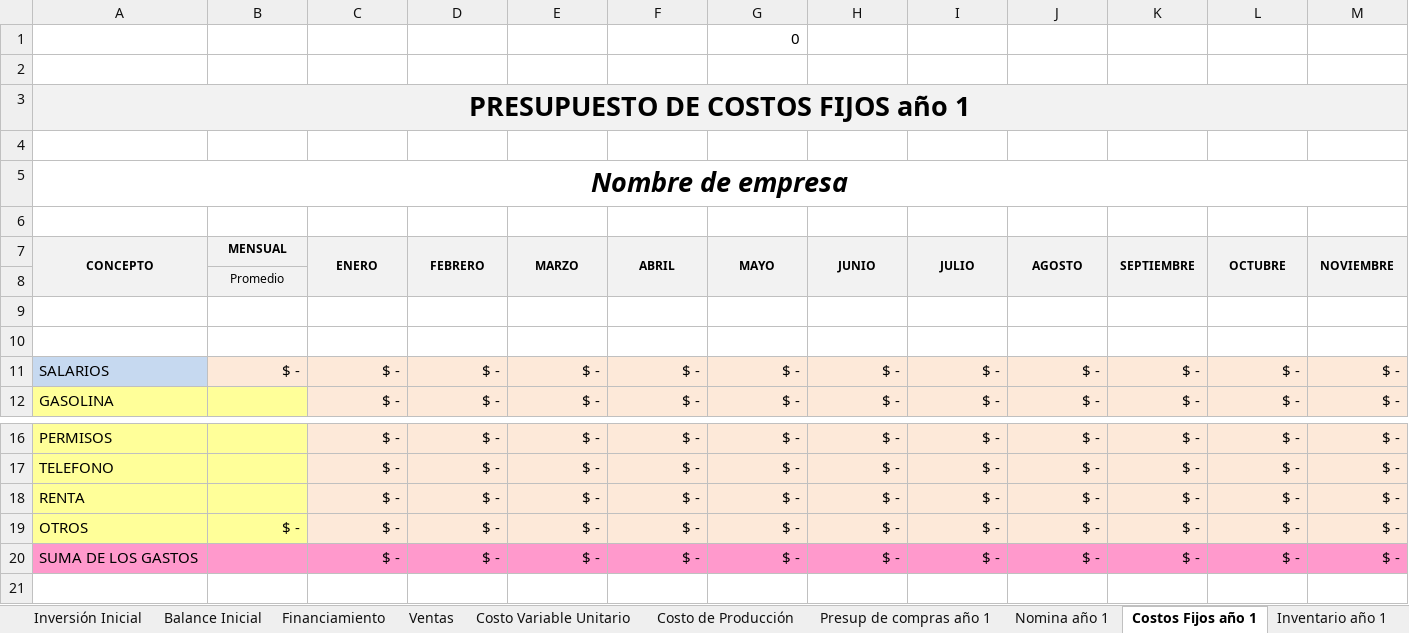
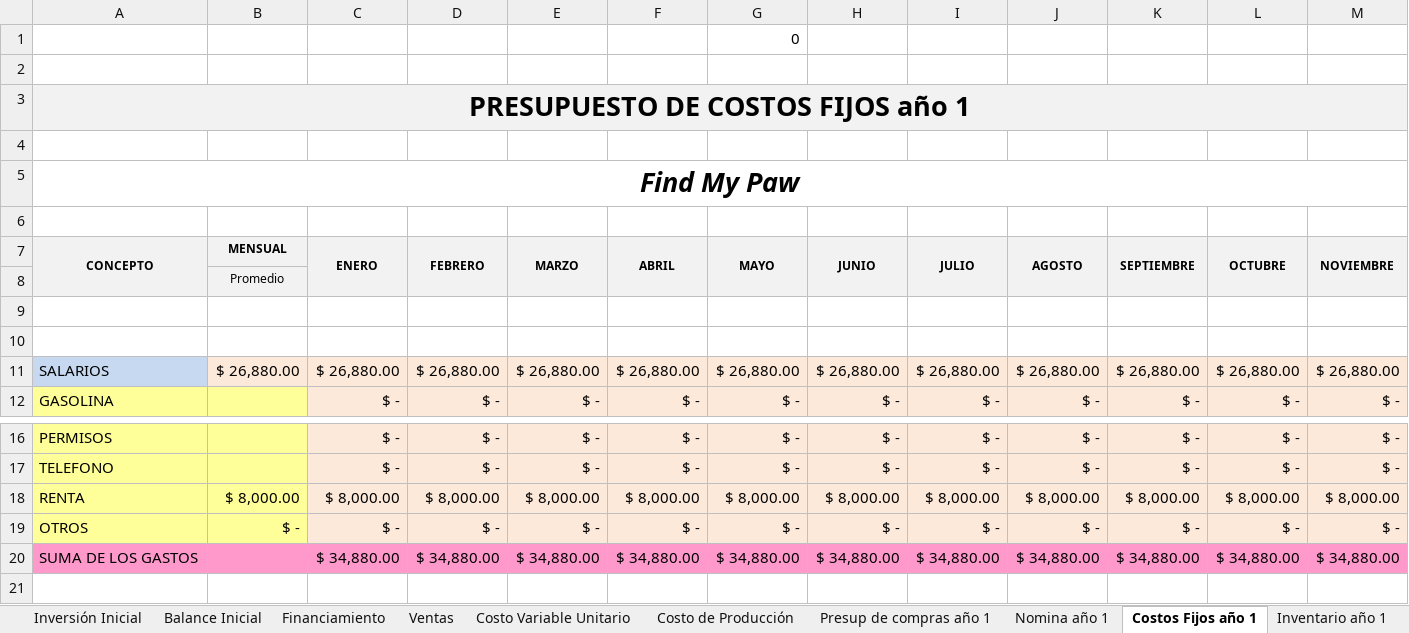
Before and after one commit to MariMaple/NEyDdPW, an Excel workbook: HojasDeCalculo_XLSX(Excel)/Excel_PlanDeNegocios.xlsx, sheet Costos Fijos año 1, drawn as a sheet; only a part is shown, gaps mark what is left out; values as stored, in another font and other column widths than the file's, no borders; removed rows and columns are numbered as before the commit, all else as after; rows hold the shown columns only; the diff names each change by its address in the sheet, - before the commit and + after, or states it on an @@ line.

```diff
--- a/HojasDeCalculo_XLSX(Excel)/Excel_PlanDeNegocios.xlsx (sheet Costos Fijos año 1)
+++ b/HojasDeCalculo_XLSX(Excel)/Excel_PlanDeNegocios.xlsx (sheet Costos Fijos año 1)
-A5 (CONCEPTO): Nombre de empresa
+A5 (CONCEPTO): Find My Paw
-row 11: SALARIOS | $ - | $ - | $ - | $ - | $ - | $ - | $ - | $ - | $ - | $ - | $ - | $ -
+row 11: SALARIOS | $ 26,880.00 | $ 26,880.00 | $ 26,880.00 | $ 26,880.00 | $ 26,880.00 | $ 26,880.00 | $ 26,880.00 | $ 26,880.00 | $ 26,880.00 | $ 26,880.00 | $ 26,880.00 | $ 26,880.00
-row 18: RENTA |  | $ - | $ - | $ - | $ - | $ - | $ - | $ - | $ - | $ - | $ - | $ -
+row 18: RENTA | $ 8,000.00 | $ 8,000.00 | $ 8,000.00 | $ 8,000.00 | $ 8,000.00 | $ 8,000.00 | $ 8,000.00 | $ 8,000.00 | $ 8,000.00 | $ 8,000.00 | $ 8,000.00 | $ 8,000.00
-row 20: SUMA DE LOS GASTOS |  | $ - | $ - | $ - | $ - | $ - | $ - | $ - | $ - | $ - | $ - | $ -
+row 20: SUMA DE LOS GASTOS |  | $ 34,880.00 | $ 34,880.00 | $ 34,880.00 | $ 34,880.00 | $ 34,880.00 | $ 34,880.00 | $ 34,880.00 | $ 34,880.00 | $ 34,880.00 | $ 34,880.00 | $ 34,880.00
```
Also changed, not shown: sheet Flujo Efectivo mensual 5 Años, sheet Financiamiento, sheet Balances Gral. Proyectado, sheet Estado de Resultados Proyectado, sheet Nomina año 1, sheet Ventas, 12 more sheets, formulas that keep their value, charts or pictures, HojasDeCalculo_XLSX(Excel)/Excel_DesgloseTecnico.xlsx, 8 other files.
